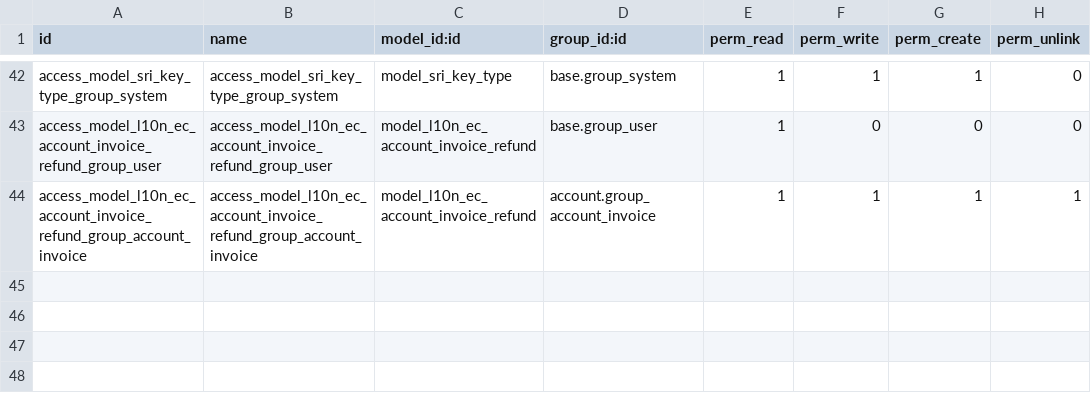
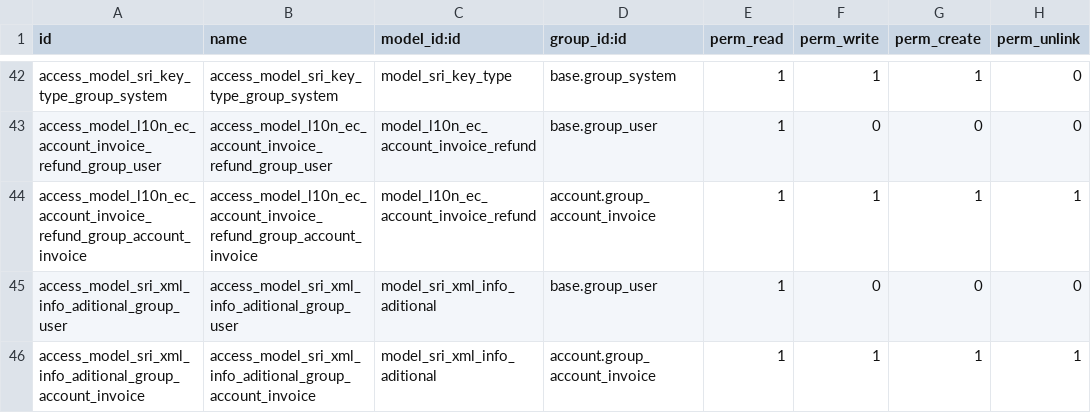
Before and after one commit to mamfredym/localizacion_ec, a CSV file: l10n_ec_niif/security/ir.model.access.csv, drawn as a sheet; only a part is shown, gaps mark what is left out.

Commit message:
[ADD] l10n_ec_niif: modelo para poder crear informacion adicional en facturas TODO: agregar soporte para retenciones y guias de remision???

```diff
--- a/l10n_ec_niif/security/ir.model.access.csv
+++ b/l10n_ec_niif/security/ir.model.access.csv
@@ -44 +44,3 @@
 "access_model_l10n_ec_account_invoice_refund_group_account_invoice","access_model_l10n_ec_account_invoice_refund_group_account_invoice","model_l10n_ec_account_invoice_refund","account.group_account_invoice",1,1,1,1
+"access_model_sri_xml_info_aditional_group_user","access_model_sri_xml_info_aditional_group_user","model_sri_xml_info_aditional","base.group_user",1,0,0,0
+"access_model_sri_xml_info_aditional_group_account_invoice","access_model_sri_xml_info_aditional_group_account_invoice","model_sri_xml_info_aditional","account.group_account_invoice",1,1,1,1
```
Also changed, not shown: 6 other files.
